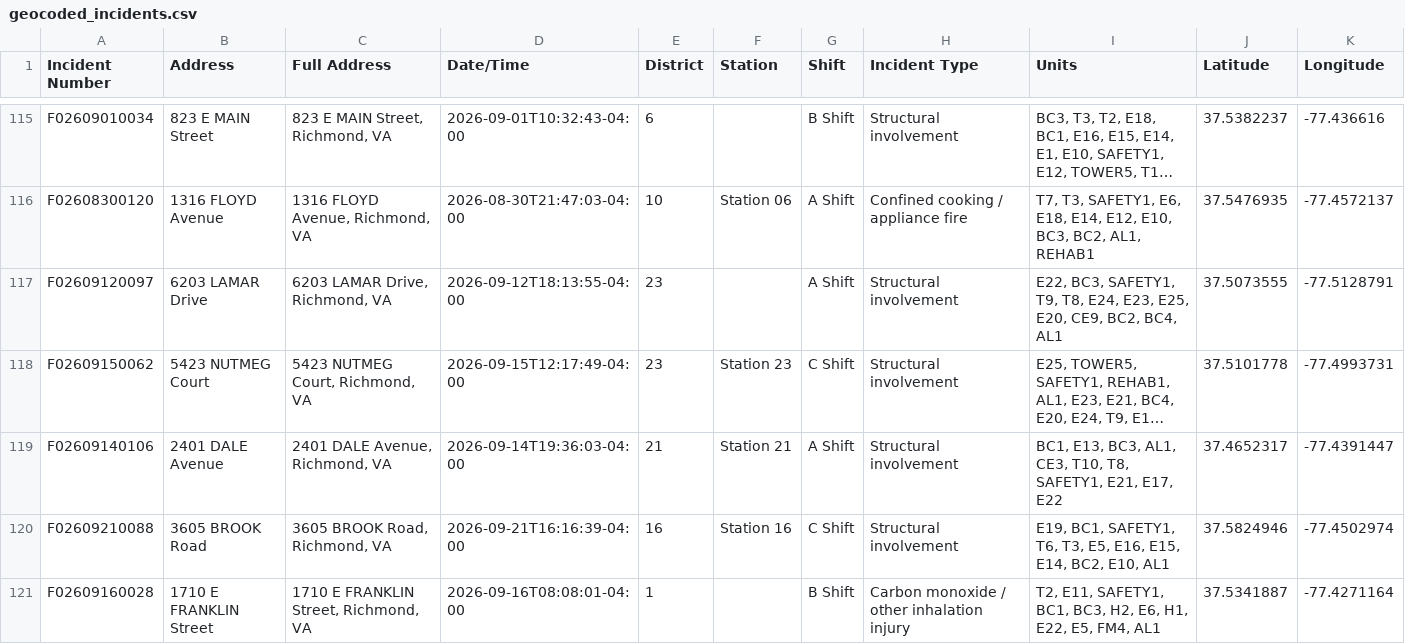
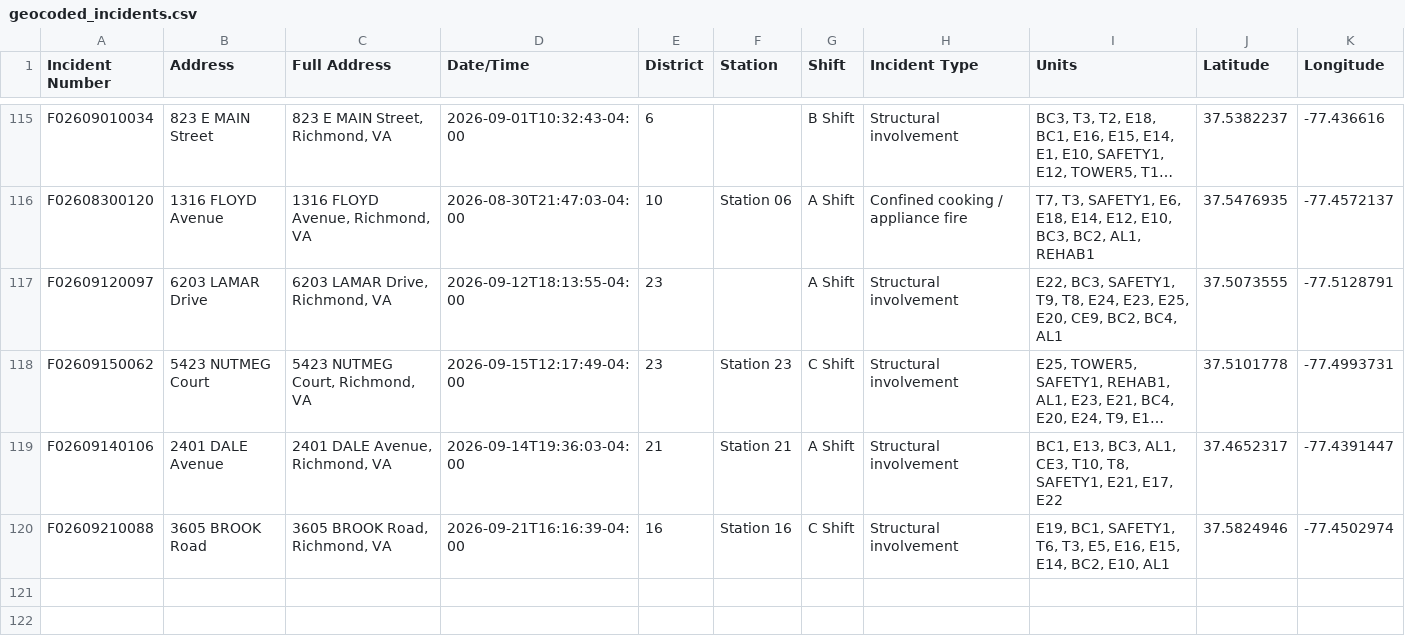
Before and after one commit to FireFerg/richmond-fire-analytics, a CSV file: data/geocoded_incidents.csv, drawn as a sheet; only a part is shown, gaps mark what is left out; long unchanged cells end in …; the diff names each change by its address in the sheet, - before the commit and + after, or states it on an @@ line.

Commit message:
Remove excluded inhalation injury incident

```diff
--- a/data/geocoded_incidents.csv
+++ b/data/geocoded_incidents.csv
-row 121: F02609160028 | 1710 E FRANKLIN Street | 1710 E FRANKLIN Street, Richmond, VA | 2026-09-16T08:08:01-04:00 | 1 |  | B Shift | Carbon monoxide / other inhalation injury | T2, E11, SAFETY1, BC1, BC3, H2, E6, H1, E22, E5, FM4, AL1 | 37.5341887 | -77.4271164
```
Also changed, not shown: 1 other file.
